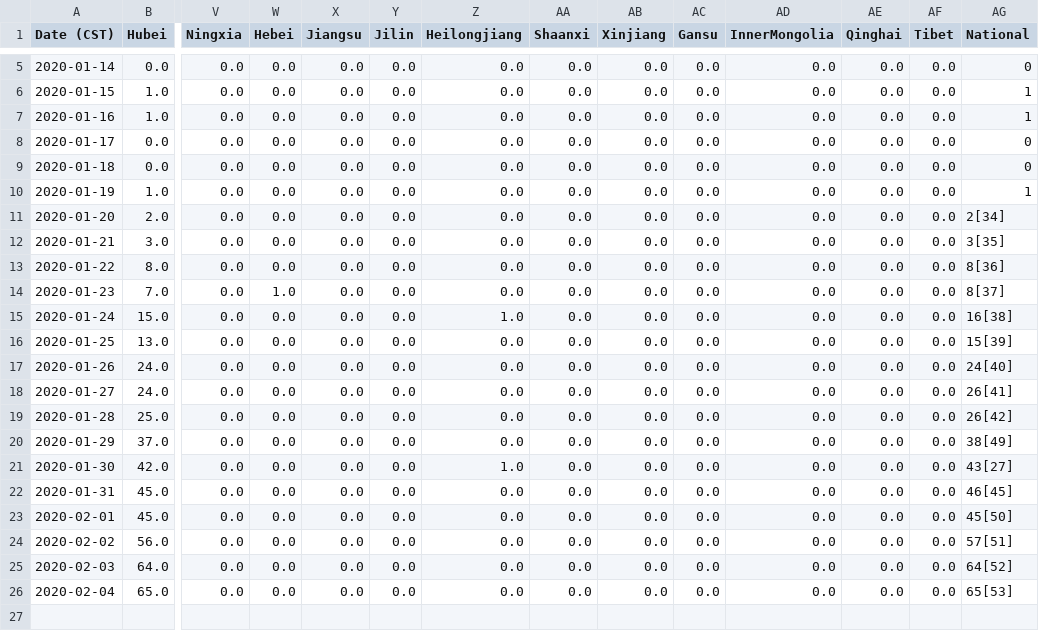
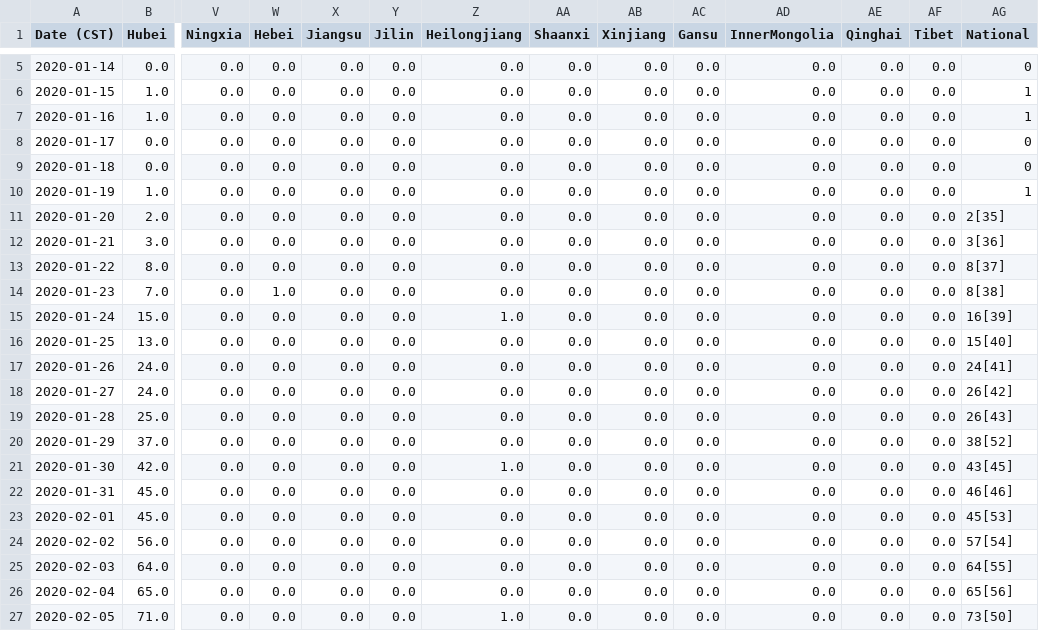
Before and after one commit to lxrocks/2019-nCoV, a CSV file: Wiki-2019-nCoV-ByProvinceDeaths.csv, drawn as a sheet; only a part is shown, gaps mark what is left out; rows hold the shown columns only; the diff names each change by its address in the sheet, - before the commit and + after, or states it on an @@ line.

```diff
--- a/Wiki-2019-nCoV-ByProvinceDeaths.csv
+++ b/Wiki-2019-nCoV-ByProvinceDeaths.csv
-AG11 (National): 2[34]
+AG11 (National): 2[35]
-AG12 (National): 3[35]
+AG12 (National): 3[36]
-AG13 (National): 8[36]
+AG13 (National): 8[37]
-AG14 (National): 8[37]
+AG14 (National): 8[38]
-AG15 (National): 16[38]
+AG15 (National): 16[39]
-AG16 (National): 15[39]
+AG16 (National): 15[40]
-AG17 (National): 24[40]
+AG17 (National): 24[41]
-AG18 (National): 26[41]
+AG18 (National): 26[42]
-AG19 (National): 26[42]
+AG19 (National): 26[43]
-AG20 (National): 38[49]
+AG20 (National): 38[52]
-AG21 (National): 43[27]
+AG21 (National): 43[45]
-AG22 (National): 46[45]
+AG22 (National): 46[46]
-AG23 (National): 45[50]
+AG23 (National): 45[53]
-AG24 (National): 57[51]
+AG24 (National): 57[54]
-AG25 (National): 64[52]
+AG25 (National): 64[55]
-AG26 (National): 65[53]
+AG26 (National): 65[56]
+row 27: 2020-02-05 | 71.0 | 0.0 | 0.0 | 0.0 | 0.0 | 1.0 | 0.0 | 0.0 | 0.0 | 0.0 | 0.0 | 0.0 | 73[50]
```
Also changed, not shown: Wiki-2019-nCoV-ByProvinceConfirmed.csv, Wiki-2019-nCoV-ByProvinceRecovered.csv, 1 other file.
